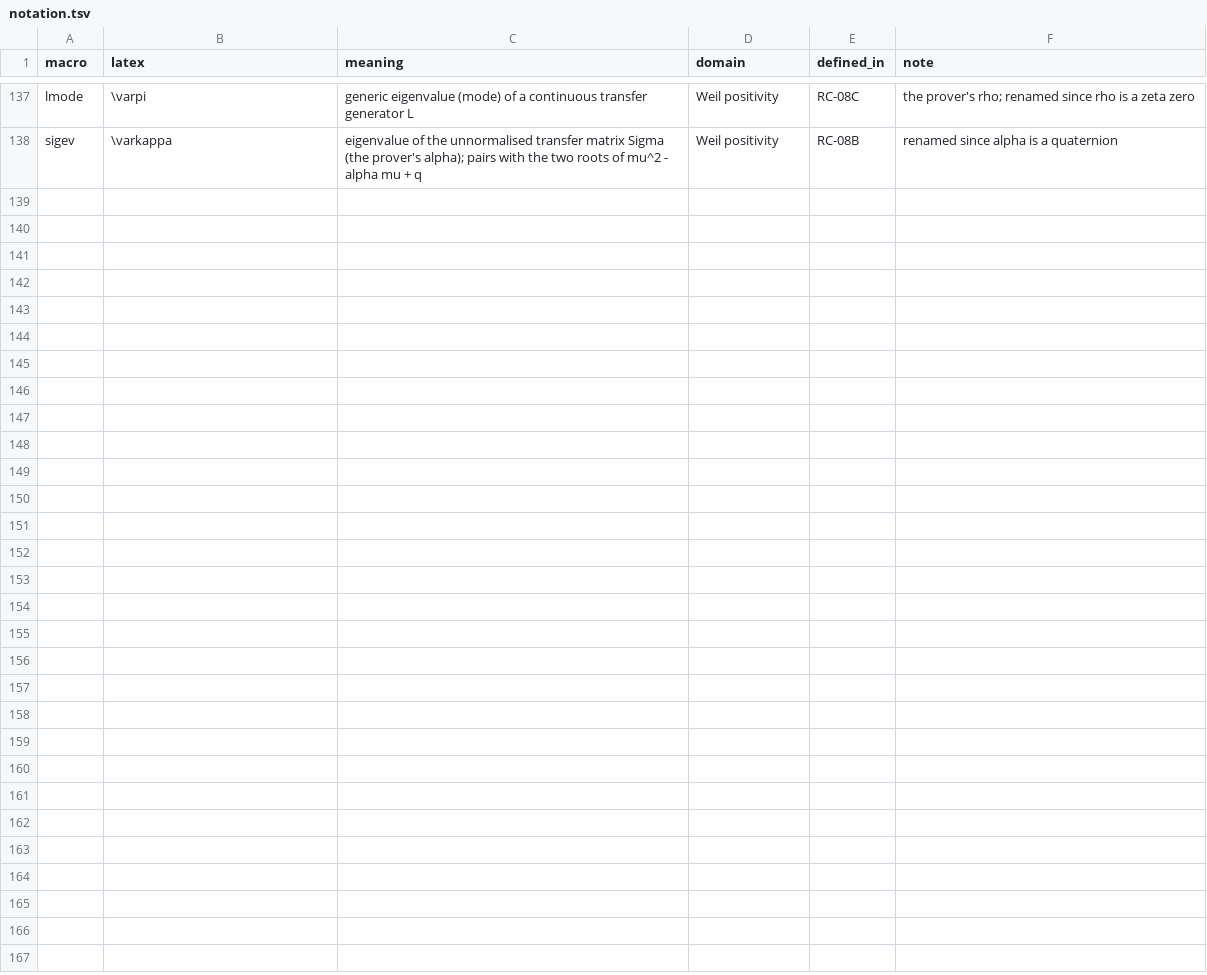
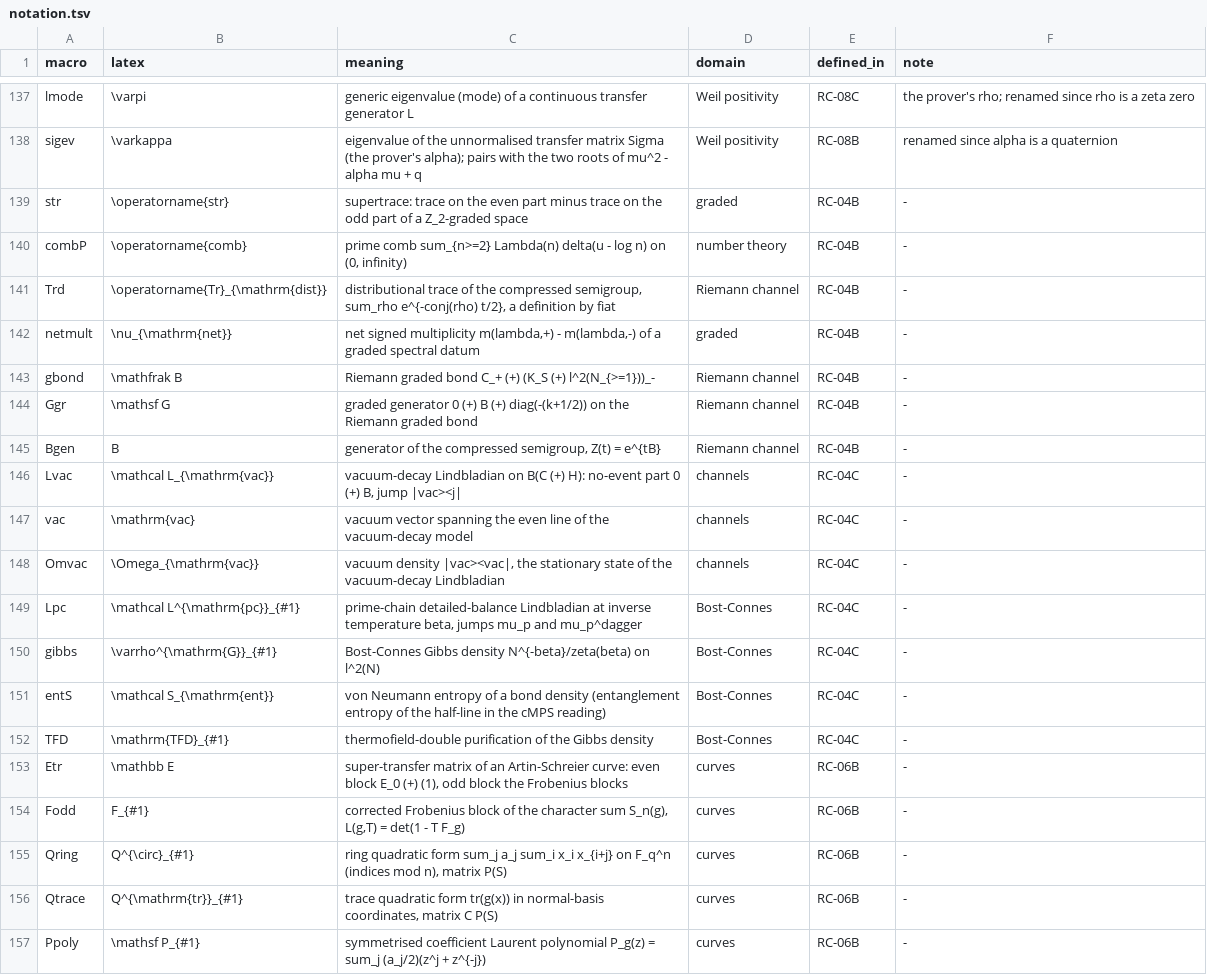
Before and after one commit to tobiasosborne/riemann-channel, a TSV file: db/notation.tsv, drawn as a sheet; only a part is shown, gaps mark what is left out; the diff covers the shown part only; the diff names each change by its address in the sheet, - before the commit and + after, or states it on an @@ line.

```diff
--- a/db/notation.tsv
+++ b/db/notation.tsv
+row 139: str | \operatorname{str} | supertrace: trace on the even part minus trace on the odd part of a Z_2-graded space | graded | RC-04B | -
+row 140: combP | \operatorname{comb} | prime comb sum_{n>=2} Lambda(n) delta(u - log n) on (0, infinity) | number theory | RC-04B | -
+row 141: Trd | \operatorname{Tr}_{\mathrm{dist}} | distributional trace of the compressed semigroup, sum_rho e^{-conj(rho) t/2}, a definition by fiat | Riemann channel | RC-04B | -
+row 142: netmult | \nu_{\mathrm{net}} | net signed multiplicity m(lambda,+) - m(lambda,-) of a graded spectral datum | graded | RC-04B | -
+row 143: gbond | \mathfrak B | Riemann graded bond C_+ (+) (K_S (+) l^2(N_{>=1}))_- | Riemann channel | RC-04B | -
+row 144: Ggr | \mathsf G | graded generator 0 (+) B (+) diag(-(k+1/2)) on the Riemann graded bond | Riemann channel | RC-04B | -
+row 145: Bgen | B | generator of the compressed semigroup, Z(t) = e^{tB} | Riemann channel | RC-04B | -
+row 146: Lvac | \mathcal L_{\mathrm{vac}} | vacuum-decay Lindbladian on B(C (+) H): no-event part 0 (+) B, jump |vac><j| | channels | RC-04C | -
+row 147: vac | \mathrm{vac} | vacuum vector spanning the even line of the vacuum-decay model | channels | RC-04C | -
+row 148: Omvac | \Omega_{\mathrm{vac}} | vacuum density |vac><vac|, the stationary state of the vacuum-decay Lindbladian | channels | RC-04C | -
+row 149: Lpc | \mathcal L^{\mathrm{pc}}_{#1} | prime-chain detailed-balance Lindbladian at inverse temperature beta, jumps mu_p and mu_p^dagger | Bost-Connes | RC-04C | -
+row 150: gibbs | \varrho^{\mathrm{G}}_{#1} | Bost-Connes Gibbs density N^{-beta}/zeta(beta) on l^2(N) | Bost-Connes | RC-04C | -
+row 151: entS | \mathcal S_{\mathrm{ent}} | von Neumann entropy of a bond density (entanglement entropy of the half-line in the cMPS reading) | Bost-Connes | RC-04C | -
+row 152: TFD | \mathrm{TFD}_{#1} | thermofield-double purification of the Gibbs density | Bost-Connes | RC-04C | -
+row 153: Etr | \mathbb E | super-transfer matrix of an Artin-Schreier curve: even block E_0 (+) (1), odd block the Frobenius blocks | curves | RC-06B | -
+row 154: Fodd | F_{#1} | corrected Frobenius block of the character sum S_n(g), L(g,T) = det(1 - T F_g) | curves | RC-06B | -
+row 155: Qring | Q^{\circ}_{#1} | ring quadratic form sum_j a_j sum_i x_i x_{i+j} on F_q^n (indices mod n), matrix P(S) | curves | RC-06B | -
+row 156: Qtrace | Q^{\mathrm{tr}}_{#1} | trace quadratic form tr(g(x)) in normal-basis coordinates, matrix C P(S) | curves | RC-06B | -
+row 157: Ppoly | \mathsf P_{#1} | symmetrised coefficient Laurent polynomial P_g(z) = sum_j (a_j/2)(z^j + z^{-j}) | curves | RC-06B | -
```
Also changed, not shown: 10 added rows elsewhere in this file, db/definitions.tsv, db/provenance.tsv, 39 other files.
